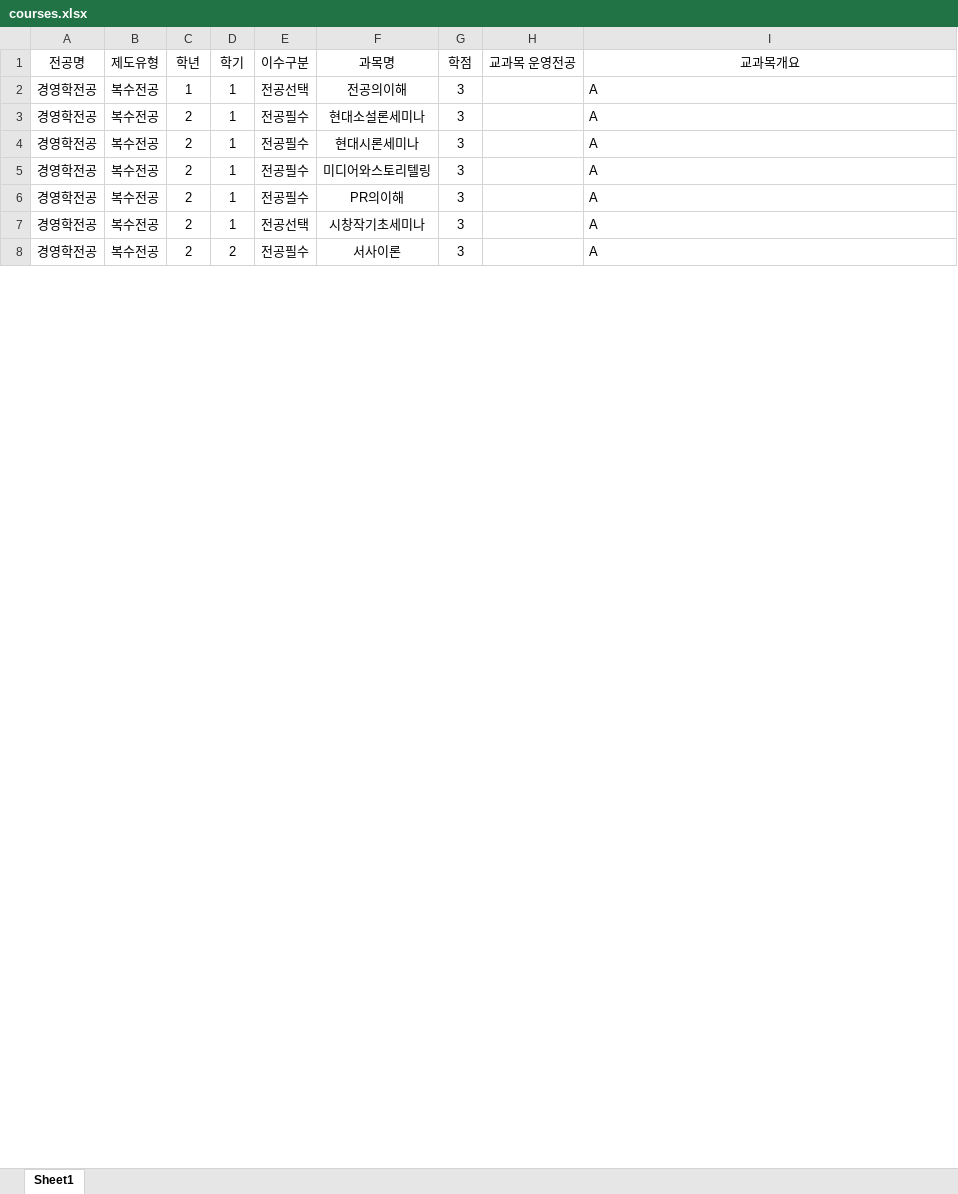
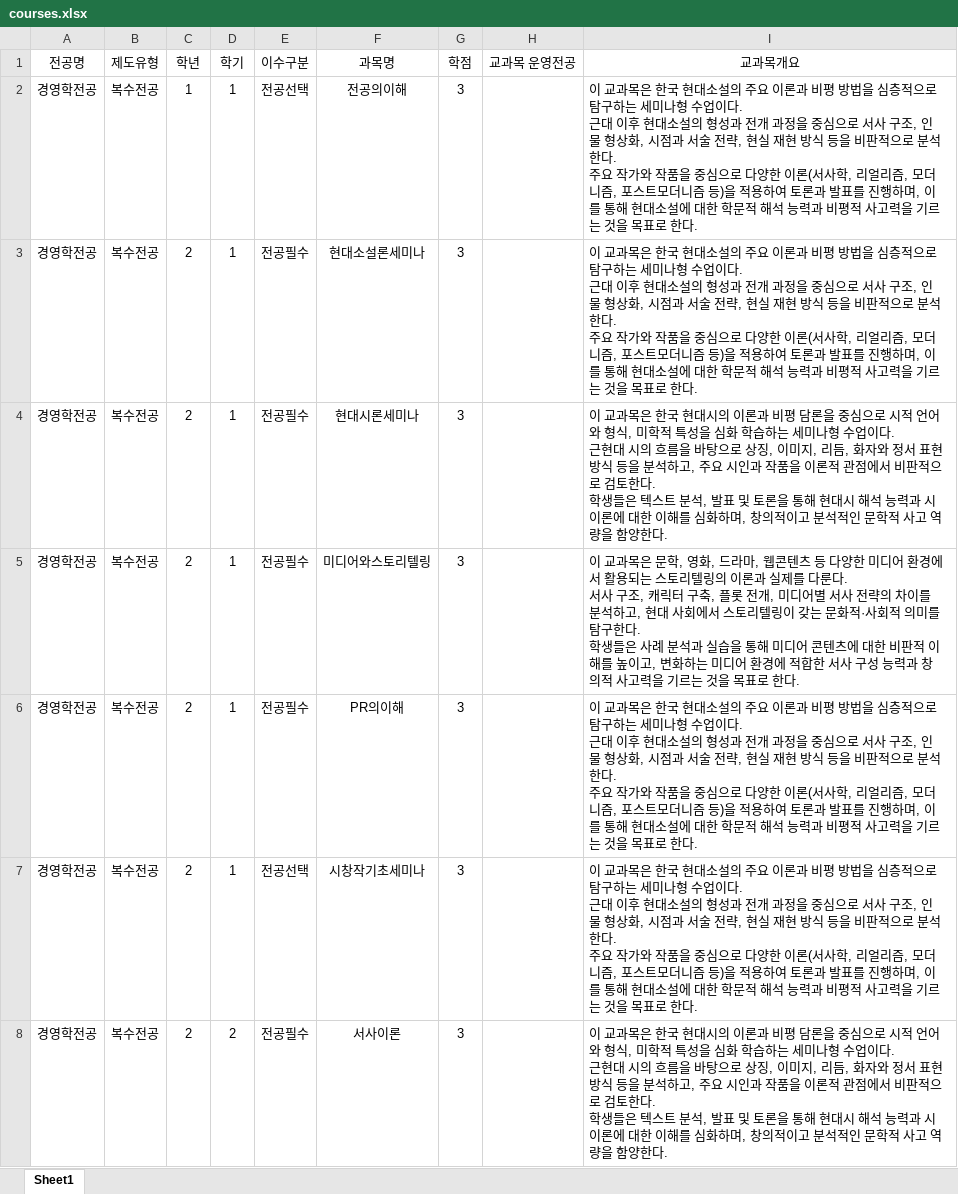
Before and after one commit to hknu-academic/gemini-chat-app, an Excel workbook: data/courses.xlsx, sheet Sheet1, drawn as a sheet; only a part is shown; values as stored, in another font and other column widths than the file's, no borders; ↵ is a line break in a cell; the diff covers the shown part only; the diff names each change by its address in the sheet, - before the commit and + after, or states it on an @@ line.

Commit message:
Add files via upload

```diff
--- a/data/courses.xlsx (sheet Sheet1)
+++ b/data/courses.xlsx (sheet Sheet1)
-I2:I3 (교과목개요): A
+I2:I3 (교과목개요): 이 교과목은 한국 현대소설의 주요 이론과 비평 방법을 심층적으로 탐구하는 세미나형 수업이다. ↵ 근대 이후 현대소설의 형성과 전개 과정을 중심으로 서사 구조, 인물 형상화, 시점과 서술 전략, 현실 재현 방식 등을 비판적으로 분석한다. ↵ 주요 작가와 작품을 중심으로 다양한 이론(서사학, 리얼리즘, 모더니즘, 포스트모더니즘 등)을 적용하여 토론과 발표를 진행하며, 이를 통해 현대소설에 대한 학문적 해석 능력과 비평적 사고력을 기르는 것을 목표로 한다.
-I4 (교과목개요): A
+I4 (교과목개요): 이 교과목은 한국 현대시의 이론과 비평 담론을 중심으로 시적 언어와 형식, 미학적 특성을 심화 학습하는 세미나형 수업이다. ↵ 근현대 시의 흐름을 바탕으로 상징, 이미지, 리듬, 화자와 정서 표현 방식 등을 분석하고, 주요 시인과 작품을 이론적 관점에서 비판적으로 검토한다. ↵ 학생들은 텍스트 분석, 발표 및 토론을 통해 현대시 해석 능력과 시 이론에 대한 이해를 심화하며, 창의적이고 분석적인 문학적 사고 역량을 함양한다.
-I5 (교과목개요): A
+I5 (교과목개요): 이 교과목은 문학, 영화, 드라마, 웹콘텐츠 등 다양한 미디어 환경에서 활용되는 스토리텔링의 이론과 실제를 다룬다. ↵ 서사 구조, 캐릭터 구축, 플롯 전개, 미디어별 서사 전략의 차이를 분석하고, 현대 사회에서 스토리텔링이 갖는 문화적·사회적 의미를 탐구한다. ↵ 학생들은 사례 분석과 실습을 통해 미디어 콘텐츠에 대한 비판적 이해를 높이고, 변화하는 미디어 환경에 적합한 서사 구성 능력과 창의적 사고력을 기르는 것을 목표로 한다.
-I6:I7 (교과목개요): A
+I6:I7 (교과목개요): 이 교과목은 한국 현대소설의 주요 이론과 비평 방법을 심층적으로 탐구하는 세미나형 수업이다. ↵ 근대 이후 현대소설의 형성과 전개 과정을 중심으로 서사 구조, 인물 형상화, 시점과 서술 전략, 현실 재현 방식 등을 비판적으로 분석한다. ↵ 주요 작가와 작품을 중심으로 다양한 이론(서사학, 리얼리즘, 모더니즘, 포스트모더니즘 등)을 적용하여 토론과 발표를 진행하며, 이를 통해 현대소설에 대한 학문적 해석 능력과 비평적 사고력을 기르는 것을 목표로 한다.
-I8 (교과목개요): A
+I8 (교과목개요): 이 교과목은 한국 현대시의 이론과 비평 담론을 중심으로 시적 언어와 형식, 미학적 특성을 심화 학습하는 세미나형 수업이다. ↵ 근현대 시의 흐름을 바탕으로 상징, 이미지, 리듬, 화자와 정서 표현 방식 등을 분석하고, 주요 시인과 작품을 이론적 관점에서 비판적으로 검토한다. ↵ 학생들은 텍스트 분석, 발표 및 토론을 통해 현대시 해석 능력과 시 이론에 대한 이해를 심화하며, 창의적이고 분석적인 문학적 사고 역량을 함양한다.
```
Also changed, not shown: 25 edited cells elsewhere in this sheet.
